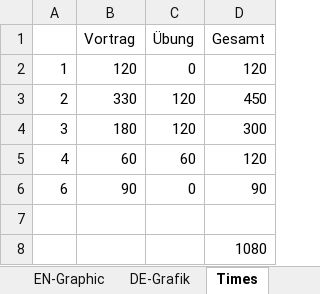
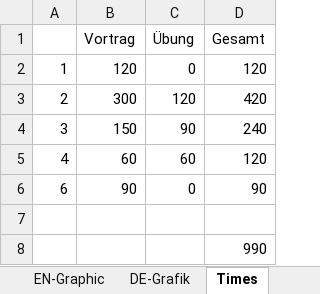
Before and after one commit to isaqb-org/curriculum-foundation, an Excel workbook: timing-pie-chart/pie-chart-overview.xlsx, sheet Times, drawn as a sheet; values as stored, in another font and other column widths than the file's, no borders; removed rows and columns are numbered as before the commit, all else as after; the diff names each change by its address in the sheet, - before the commit and + after, or states it on an @@ line.

Commit message:
new timing (see issue #99)
https://github.com/isaqb-org/curriculum-foundation/issues/99

```diff
--- a/timing-pie-chart/pie-chart-overview.xlsx (sheet Times)
+++ b/timing-pie-chart/pie-chart-overview.xlsx (sheet Times)
-B3 (Vortrag): 330
+B3 (Vortrag): 300
-D3 (Gesamt): 450
+D3 (Gesamt): 420
-row 4: 3 | 180 | 120 | 300
+row 4: 3 | 150 | 90 | 240
-D8 (Gesamt): 1080
+D8 (Gesamt): 990
```
Also changed, not shown: sheet EN-Graphic, sheet DE-Grafik, charts or pictures.
